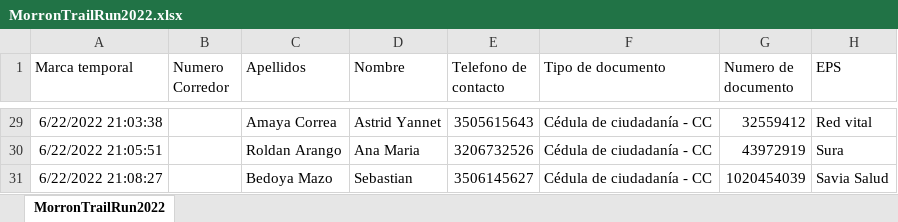
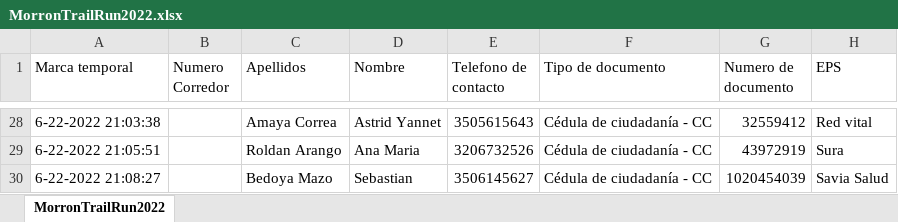
Before and after one commit to Juanmorales177809/cronometraje, an Excel workbook: MorronTrailRun2022.xlsx, sheet MorronTrailRun2022, drawn as a sheet; only a part is shown, gaps mark what is left out; values as stored, in another font and other column widths than the file's, no borders; addresses are those after the commit; the diff covers the shown part only; the diff names each change by its address in the sheet, - before the commit and + after, or states it on an @@ line.

```diff
--- a/MorronTrailRun2022.xlsx (sheet MorronTrailRun2022)
+++ b/MorronTrailRun2022.xlsx (sheet MorronTrailRun2022)
-A28 (Marca temporal): 6/22/2022 21:03:38
+A28 (Marca temporal): 6-22-2022 21:03:38
-A29 (Marca temporal): 6/22/2022 21:05:51
+A29 (Marca temporal): 6-22-2022 21:05:51
-A30 (Marca temporal): 6/22/2022 21:08:27
+A30 (Marca temporal): 6-22-2022 21:08:27
```
Also changed, not shown: other rows of this sheet, 33 other files.
